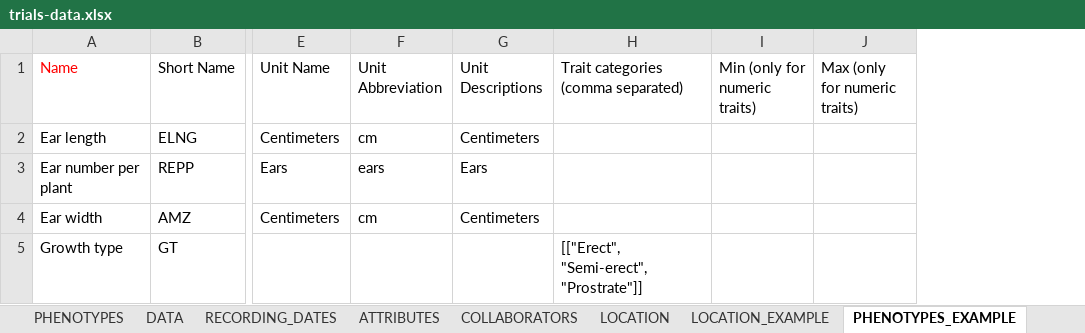
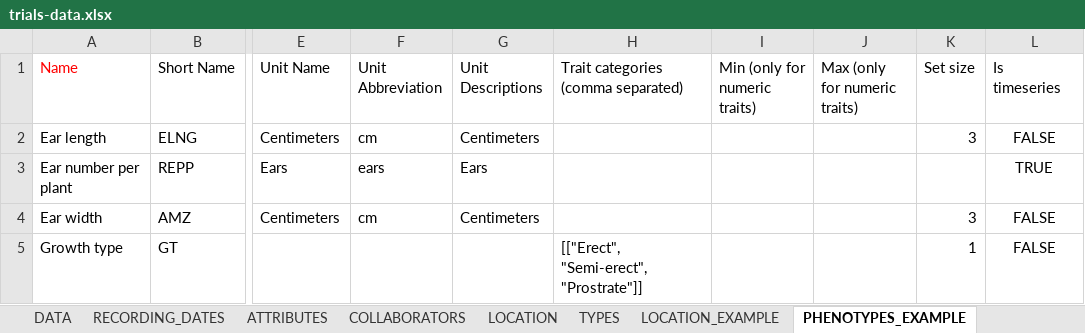
Before and after one commit to cropgeeks/gridscore-next-server, an Excel workbook: src/main/resources/trials-data.xlsx, sheet PHENOTYPES_EXAMPLE, drawn as a sheet; only a part is shown, gaps mark what is left out; values as stored, in another font and other column widths than the file's, no borders; table styles not drawn; the diff names each change by its address in the sheet, - before the commit and + after, or states it on an @@ line.

Commit message:
- ADD: Added set size and timeseries flag to traits/phenotypes.

```diff
--- a/src/main/resources/trials-data.xlsx (sheet PHENOTYPES_EXAMPLE)
+++ b/src/main/resources/trials-data.xlsx (sheet PHENOTYPES_EXAMPLE)
+sheet tab: TYPES
+column K (Set size), rows 2-5: 3 |  | 3 | 1
+column L (Is timeseries), rows 2-5: FALSE | TRUE | FALSE | FALSE
```
Also changed, not shown: sheet ATTRIBUTES, sheet RECORDING_DATES_EXAMPLE, sheet PHENOTYPES, sheet DATA, 1 other file.
